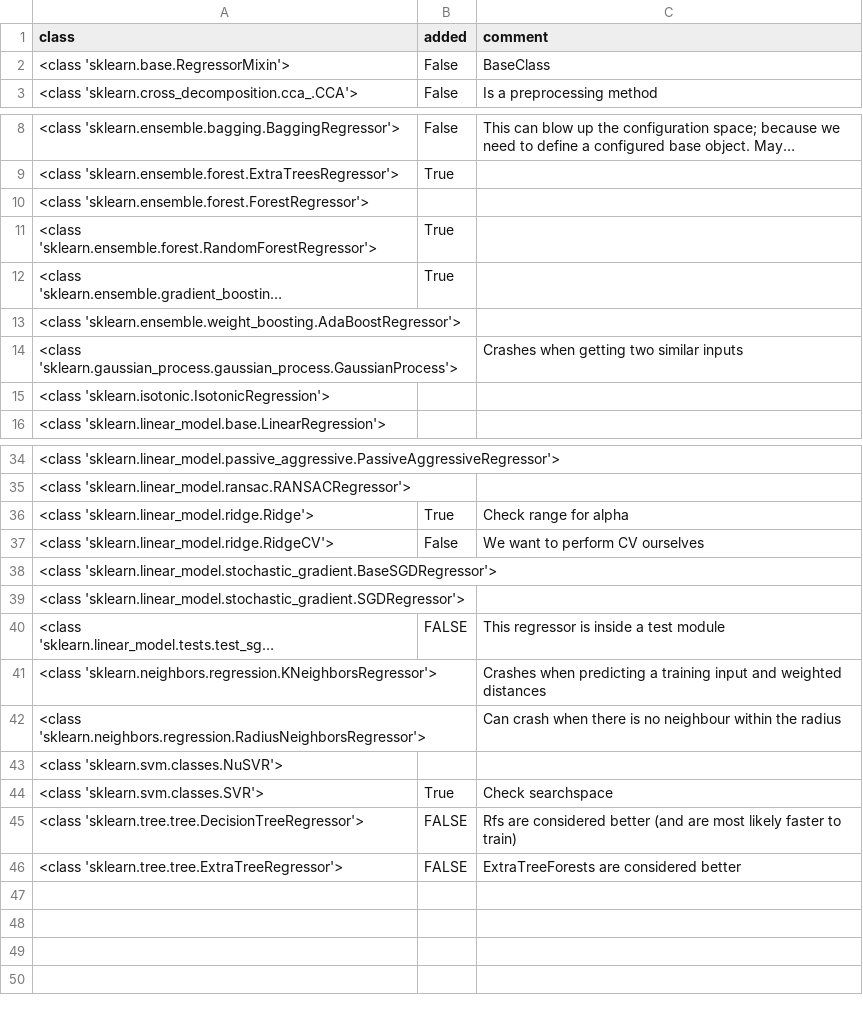
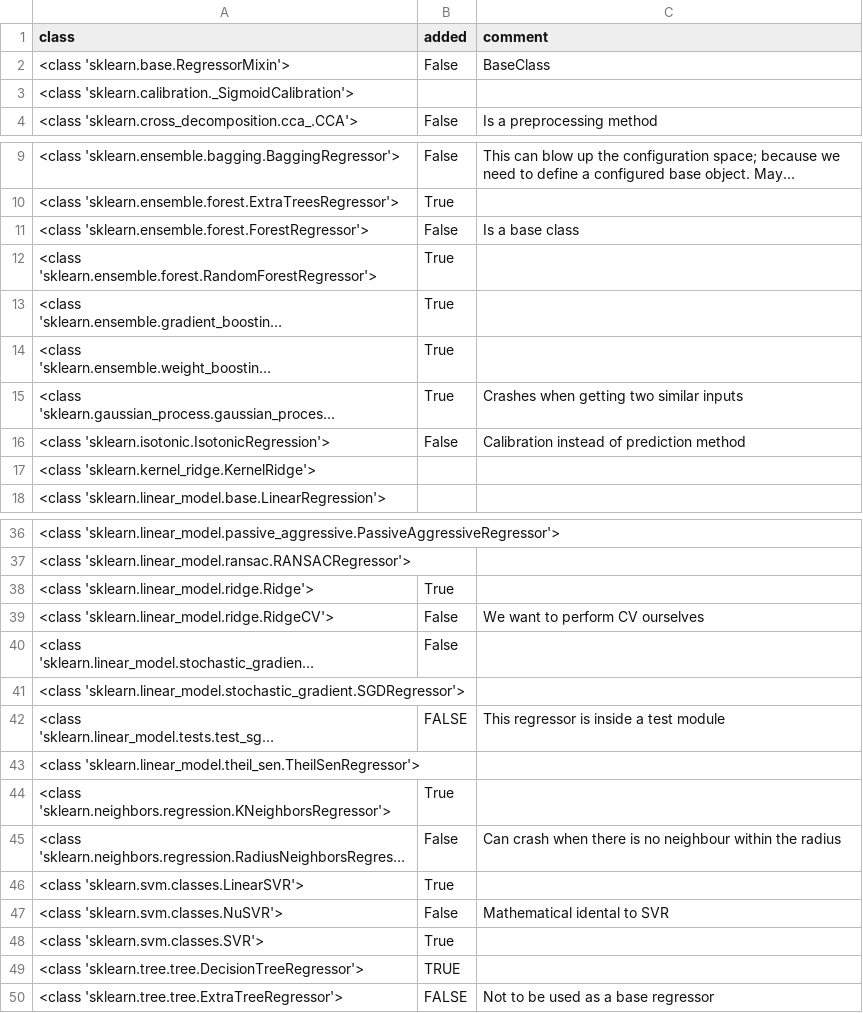
Before and after one commit to automl/auto-sklearn, a CSV file: misc/regressors.csv, drawn as a sheet; only a part is shown, gaps mark what is left out; long unchanged cells end in …; addresses are those after the commit; the diff names each change by its address in the sheet, - before the commit and + after, or states it on an @@ line.

Commit message:
Update the list of classifiers, regressors and transformers according to sklearn 0.16

```diff
--- a/misc/regressors.csv
+++ b/misc/regressors.csv
+row 3: <class 'sklearn.calibration._SigmoidCalibration'>
-B11 (added): (empty)
+B11 (added): False
-C11 (comment): (empty)
+C11 (comment): Is a base class
-B14:B15 (added): (empty)
+B14:B15 (added): True
-B16 (added): (empty)
+B16 (added): False
-C16 (comment): (empty)
+C16 (comment): Calibration instead of prediction method
+row 17: <class 'sklearn.kernel_ridge.KernelRidge'>
-C38 (comment): Check range for alpha
+C38 (comment): (empty)
-B40 (added): (empty)
+B40 (added): False
+row 43: <class 'sklearn.linear_model.theil_sen.TheilSenRegressor'>
-B44 (added): (empty)
+B44 (added): True
-C44 (comment): Crashes when predicting a training input and weighted distances
+C44 (comment): (empty)
-B45 (added): (empty)
+B45 (added): False
+row 46: <class 'sklearn.svm.classes.LinearSVR'> | True
-B47 (added): (empty)
+B47 (added): False
-C47 (comment): (empty)
+C47 (comment): Mathematical idental to SVR
-C48 (comment): Check searchspace
+C48 (comment): (empty)
-B49 (added): FALSE
+B49 (added): TRUE
-C49 (comment): Rfs are considered better (and are most likely faster to train)
+C49 (comment): (empty)
-C50 (comment): ExtraTreeForests are considered better
+C50 (comment): Not to be used as a base regressor
```
Also changed, not shown: misc/classifiers.csv, misc/transformers.csv, 1 other file.
